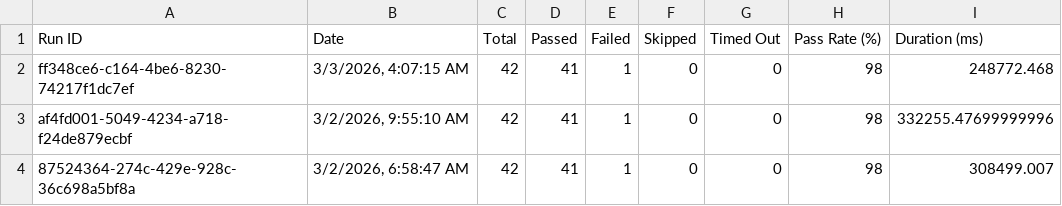
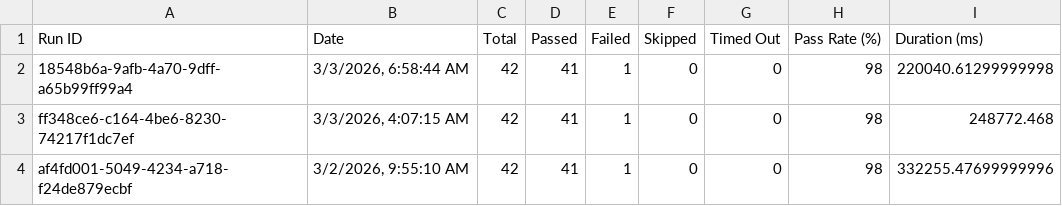
Before and after one commit to saira-uwc/Shunyalabs_console, a CSV file: docs/exports/all-runs-summary.csv, drawn as a sheet; only a part is shown; the shorter side is filled out with more unchanged rows; the diff names each change by its address in the sheet, - before the commit and + after, or states it on an @@ line.

```diff
--- a/docs/exports/all-runs-summary.csv
+++ b/docs/exports/all-runs-summary.csv
+row 2: 18548b6a-9afb-4a70-9dff-a65b99ff99a4 | 3/3/2026, 6:58:44 AM | 42 | 41 | 1 | 0 | 0 | 98 | 220040.61299999998
```
Also changed, not shown: docs/exports/current-run.csv, 5 other files.
